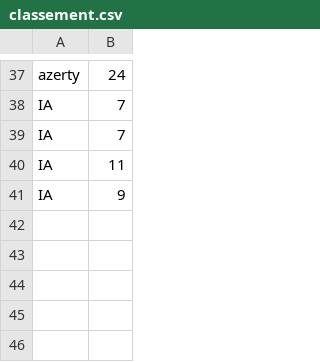
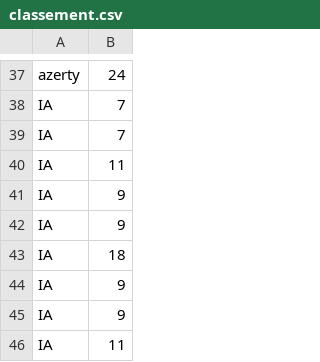
Before and after one commit to AyaAid/IA_java, a CSV file: classement.csv, drawn as a sheet; only a part is shown, gaps mark what is left out; the diff names each change by its address in the sheet, - before the commit and + after, or states it on an @@ line.

```diff
--- a/classement.csv
+++ b/classement.csv
+row 42: IA | 9
+row 43: IA | 18
+row 44: IA | 9
+row 45: IA | 9
+row 46: IA | 11
```
Also changed, not shown: 4 other files.
